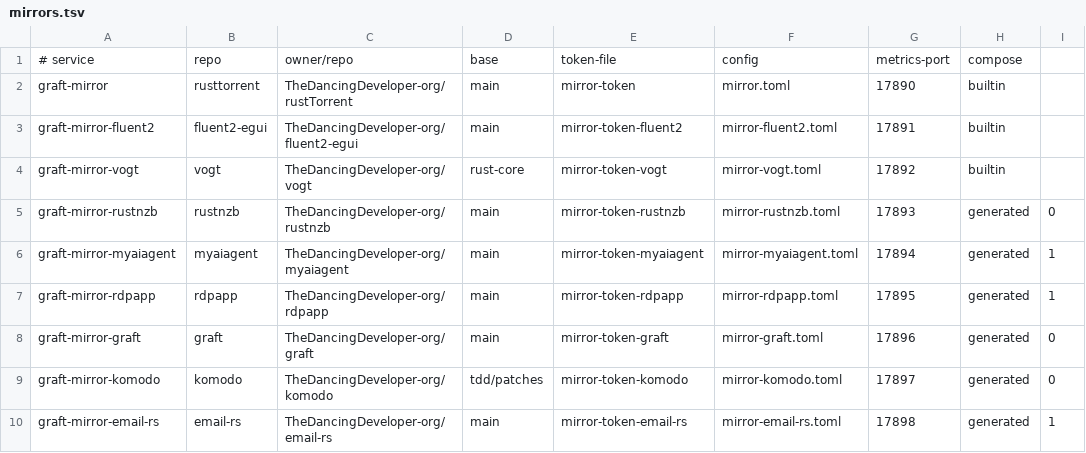
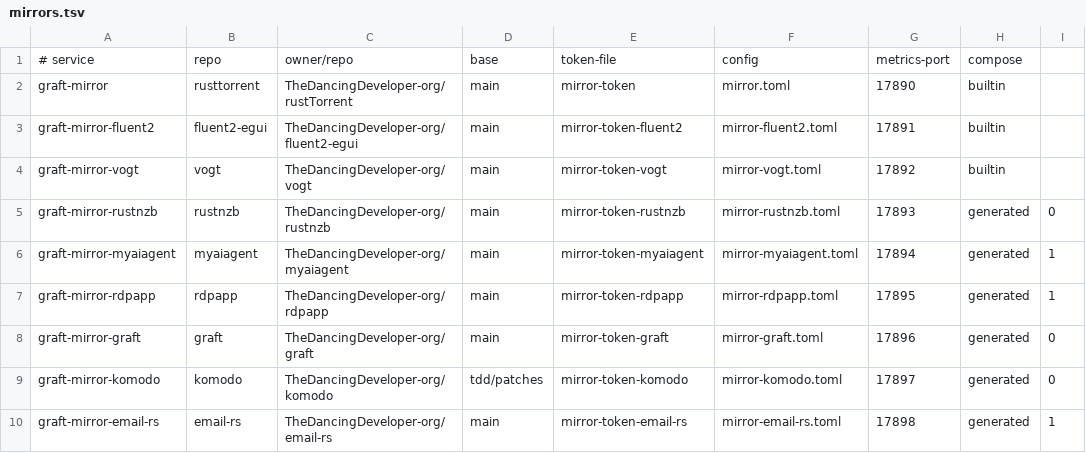
Before and after one commit to TheDancingDeveloper-org/graft, a TSV file: deploy/mirrors.tsv, drawn as a sheet.

```diff
--- a/deploy/mirrors.tsv
+++ b/deploy/mirrors.tsv
@@ -3,3 +3,3 @@ graft-mirror|rusttorrent|TheDancingDeveloper-org/rustTorrent|main|mirror-token|m
 graft-mirror-fluent2|fluent2-egui|TheDancingDeveloper-org/fluent2-egui|main|mirror-token-fluent2|mirror-fluent2.toml|17891|builtin
-graft-mirror-vogt|vogt|TheDancingDeveloper-org/vogt|rust-core|mirror-token-vogt|mirror-vogt.toml|17892|builtin
+graft-mirror-vogt|vogt|TheDancingDeveloper-org/vogt|main|mirror-token-vogt|mirror-vogt.toml|17892|builtin
 graft-mirror-rustnzb|rustnzb|TheDancingDeveloper-org/rustnzb|main|mirror-token-rustnzb|mirror-rustnzb.toml|17893|generated|0
```
Also changed, not shown: 3 other files.
